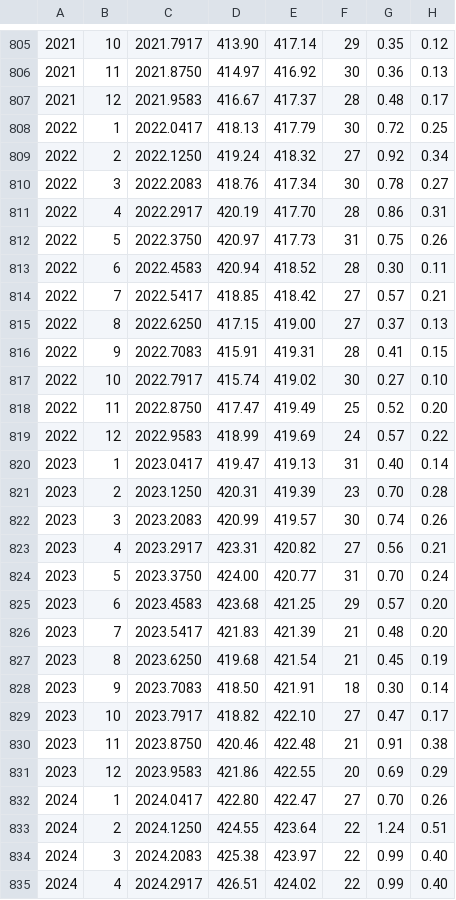
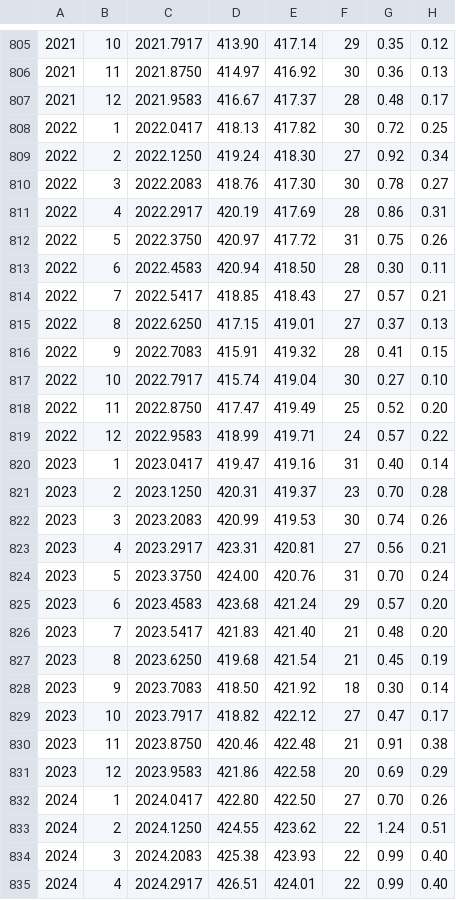
Before and after one commit to geco-bern/agds_book, a CSV file: book/data/co2_mm_mlo.csv, drawn as a sheet; only a part is shown, gaps mark what is left out; the diff covers the shown part only; the diff names each change by its address in the sheet, - before the commit and + after, or states it on an @@ line.

```diff
--- a/book/data/co2_mm_mlo.csv
+++ b/book/data/co2_mm_mlo.csv
-E808: 417.79
+E808: 417.82
-E809: 418.32
+E809: 418.30
-E810: 417.34
+E810: 417.30
-E811: 417.70
+E811: 417.69
-E812: 417.73
+E812: 417.72
-E813: 418.52
+E813: 418.50
-E814: 418.42
+E814: 418.43
-E815: 419.00
+E815: 419.01
-E816: 419.31
+E816: 419.32
-E817: 419.02
+E817: 419.04
-E819: 419.69
+E819: 419.71
-E820: 419.13
+E820: 419.16
-E821: 419.39
+E821: 419.37
-E822: 419.57
+E822: 419.53
-E823: 420.82
+E823: 420.81
-E824: 420.77
+E824: 420.76
-E825: 421.25
+E825: 421.24
-E826: 421.39
+E826: 421.40
-E828: 421.91
+E828: 421.92
-E829: 422.10
+E829: 422.12
-E831: 422.55
+E831: 422.58
-E832: 422.47
+E832: 422.50
-E833: 423.64
+E833: 423.62
-E834: 423.97
+E834: 423.93
-E835: 424.02
+E835: 424.01
```
Also changed, not shown: 6 added rows and 22 edited cells elsewhere in this file, 7 other files.
